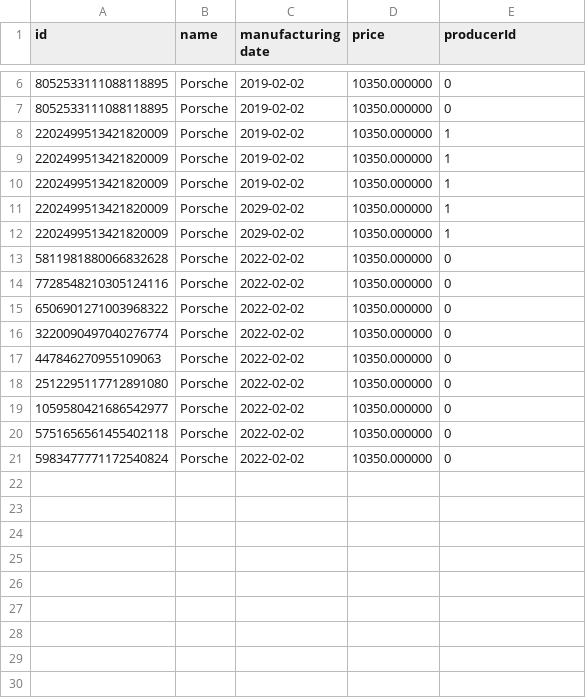
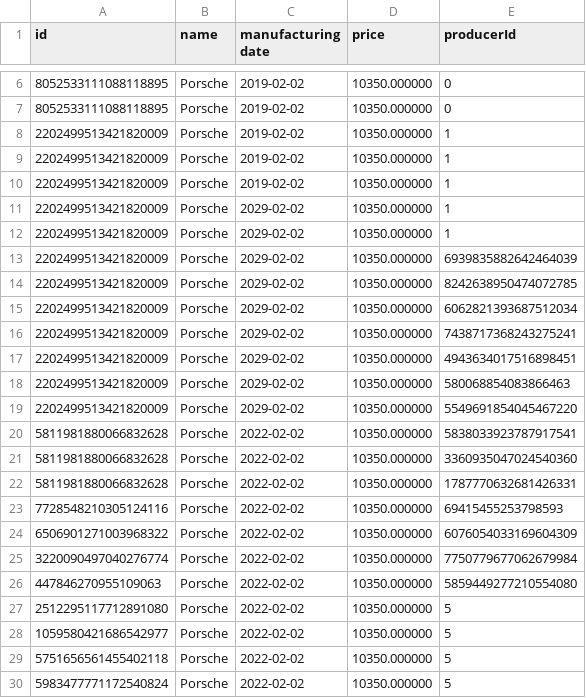
Before and after one commit to MazurenkoNick/souvenirsGFL, a CSV file: src/main/resources/souvenirs.csv, drawn as a sheet; only a part is shown, gaps mark what is left out.

```diff
--- a/src/main/resources/souvenirs.csv
+++ b/src/main/resources/souvenirs.csv
@@ -12,10 +12,19 @@ id, name, manufacturing date, price, producerId
 2202499513421820009, Porsche, 2029-02-02, 10350.000000, 1
-5811981880066832628, Porsche, 2022-02-02, 10350.000000, 0
-7728548210305124116, Porsche, 2022-02-02, 10350.000000, 0
-6506901271003968322, Porsche, 2022-02-02, 10350.000000, 0
-3220090497040276774, Porsche, 2022-02-02, 10350.000000, 0
-447846270955109063, Porsche, 2022-02-02, 10350.000000, 0
-2512295117712891080, Porsche, 2022-02-02, 10350.000000, 0
-1059580421686542977, Porsche, 2022-02-02, 10350.000000, 0
-5751656561455402118, Porsche, 2022-02-02, 10350.000000, 0
-5983477771172540824, Porsche, 2022-02-02, 10350.000000, 0
+2202499513421820009, Porsche, 2029-02-02, 10350.000000, 6939835882642464039
+2202499513421820009, Porsche, 2029-02-02, 10350.000000, 8242638950474072785
+2202499513421820009, Porsche, 2029-02-02, 10350.000000, 6062821393687512034
+2202499513421820009, Porsche, 2029-02-02, 10350.000000, 7438717368243275241
+2202499513421820009, Porsche, 2029-02-02, 10350.000000, 4943634017516898451
+2202499513421820009, Porsche, 2029-02-02, 10350.000000, 580068854083866463
+2202499513421820009, Porsche, 2029-02-02, 10350.000000, 5549691854045467220
+5811981880066832628, Porsche, 2022-02-02, 10350.000000, 5838033923787917541
+5811981880066832628, Porsche, 2022-02-02, 10350.000000, 3360935047024540360
+5811981880066832628, Porsche, 2022-02-02, 10350.000000, 1787770632681426331
+7728548210305124116, Porsche, 2022-02-02, 10350.000000, 69415455253798593
+6506901271003968322, Porsche, 2022-02-02, 10350.000000, 6076054033169604309
+3220090497040276774, Porsche, 2022-02-02, 10350.000000, 7750779677062679984
+447846270955109063, Porsche, 2022-02-02, 10350.000000, 5859449277210554080
+2512295117712891080, Porsche, 2022-02-02, 10350.000000, 5
+1059580421686542977, Porsche, 2022-02-02, 10350.000000, 5
+5751656561455402118, Porsche, 2022-02-02, 10350.000000, 5
+5983477771172540824, Porsche, 2022-02-02, 10350.000000, 5
```
Also changed, not shown: src/main/resources/producers.csv, 5 other files.
